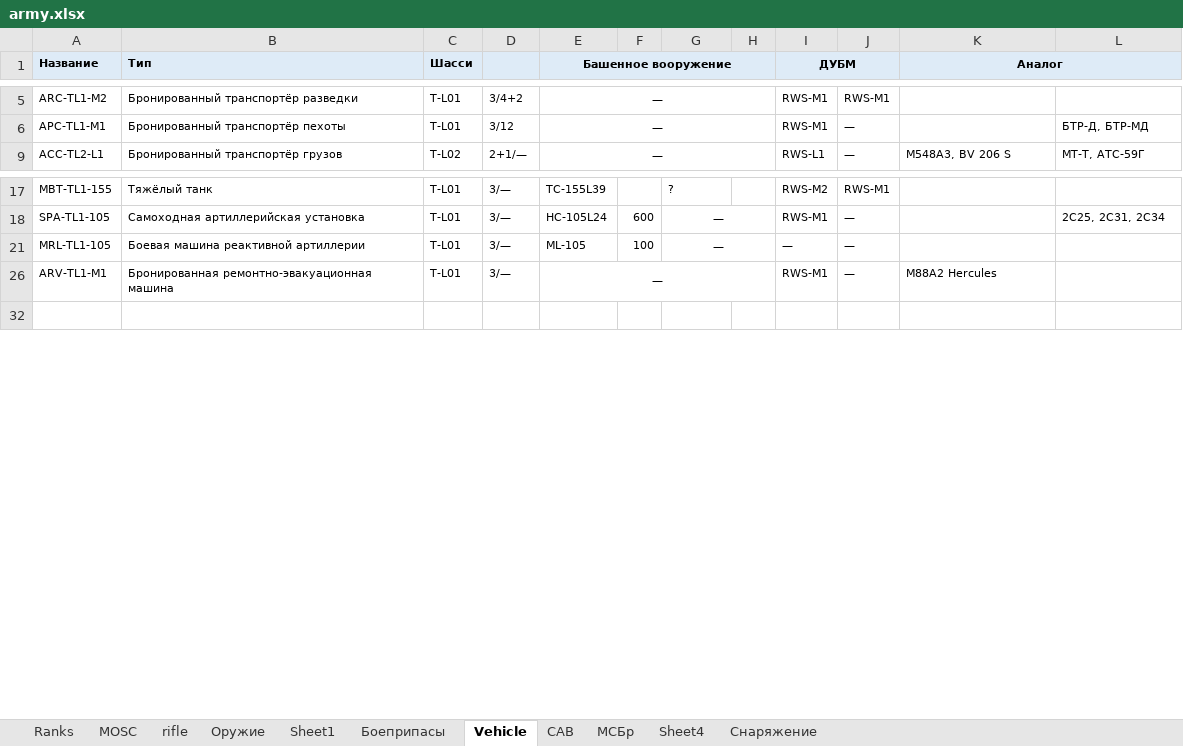
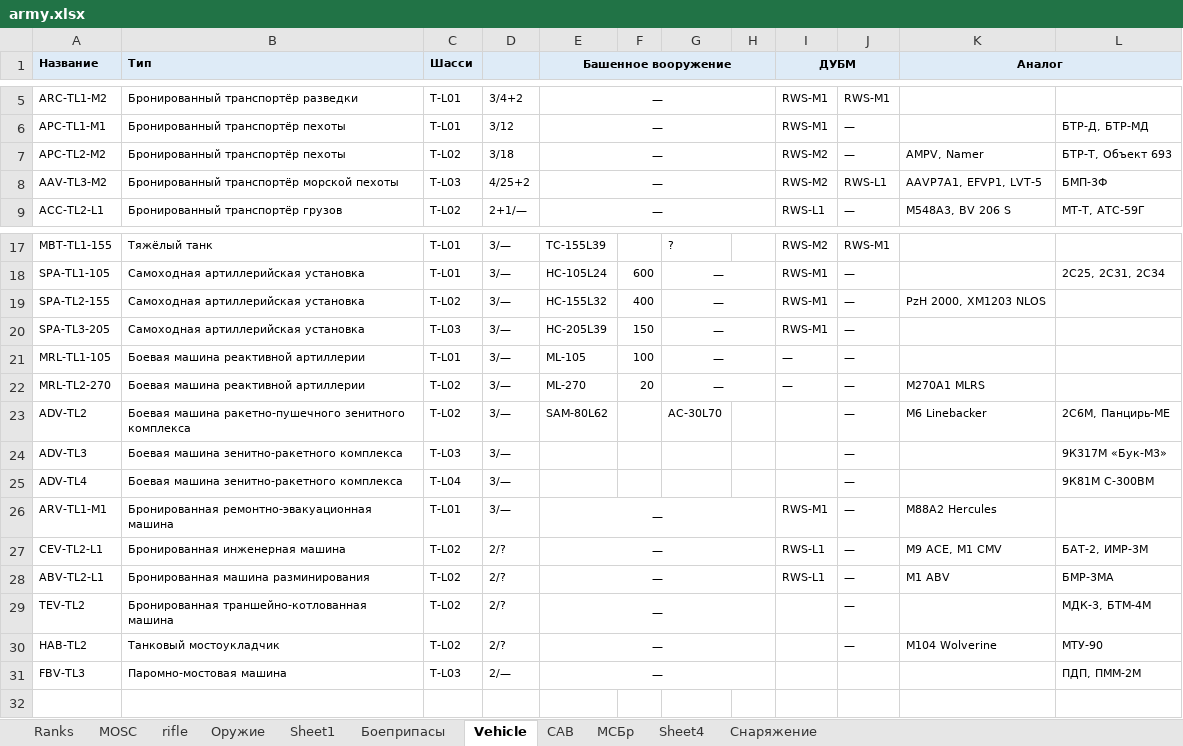
Before and after one commit to willesoff/storage, an Excel workbook: projects/mil/army.xlsx, sheet Vehicle, drawn as a sheet; only a part is shown, gaps mark what is left out; values as stored, in another font and other column widths than the file's, no borders; 1 other sheet too large or unreadable and not compared; the diff names each change by its address in the sheet, - before the commit and + after, or states it on an @@ line.

Commit message:
update mil project

```diff
--- a/projects/mil/army.xlsx (sheet Vehicle)
+++ b/projects/mil/army.xlsx (sheet Vehicle)
@@ row 7 unhidden: APC-TL2-M2 | Бронированный транспортёр пехоты | T-L02 | 3/18 | — |  |  |  | RWS-M2 | — | AMPV, Namer | БТР-Т, Объект 693 @@
@@ row 8 unhidden: AAV-TL3-M2 | Бронированный транспортёр морской пехоты | T-L03 | 4/25+2 | — |  |  |  | RWS-M2 | RWS-L1 | AAVP7A1, EFVP1, LVT-5 | БМП-3Ф @@
@@ row 19 unhidden: SPA-TL2-155 | Самоходная артиллерийская установка | T-L02 | 3/— | HC-155L32 | 400 | — |  | RWS-M1 | — | PzH 2000, XM1203 NLOS @@
@@ row 20 unhidden: SPA-TL3-205 | Самоходная артиллерийская установка | T-L03 | 3/— | HC-205L39 | 150 | — |  | RWS-M1 | — @@
@@ row 22 unhidden: MRL-TL2-270 | Боевая машина реактивной артиллерии | T-L02 | 3/— | ML-270 | 20 | — |  | — | — | M270A1 MLRS @@
@@ row 23 unhidden: ADV-TL2 | Боевая машина ракетно-пушечного зенитного комплекса | T-L02 | 3/— | SAM-80L62 |  | AC-30L70 |  |  | — | M6 Linebacker | 2С6М, Панцирь-МЕ @@
@@ row 24 unhidden: ADV-TL3 | Боевая машина зенитно-ракетного комплекса | T-L03 | 3/— |  |  |  |  |  | — |  | 9К317М «Бук-М3» @@
@@ row 25 unhidden: ADV-TL4 | Боевая машина зенитно-ракетного комплекса | T-L04 | 3/— |  |  |  |  |  | — |  | 9К81М С-300ВМ @@
@@ row 27 unhidden: CEV-TL2-L1 | Бронированная инженерная машина | T-L02 | 2/? | — |  |  |  | RWS-L1 | — | M9 ACE, M1 CMV | БАТ-2, ИМР-3М @@
@@ row 28 unhidden: ABV-TL2-L1 | Бронированная машина разминирования | T-L02 | 2/? | — |  |  |  | RWS-L1 | — | M1 ABV | БМР-3МА @@
@@ row 29 unhidden: TEV-TL2 | Бронированная траншейно-котлованная машина | T-L02 | 2/? | — |  |  |  |  | — |  | МДК-3, БТМ-4М @@
@@ row 30 unhidden: HAB-TL2 | Танковый мостоукладчик | T-L02 | 2/? | — |  |  |  |  | — | M104 Wolverine | МТУ-90 @@
@@ row 31 unhidden: FBV-TL3 | Паромно-мостовая машина | T-L03 | 2/— | — |  |  |  |  |  |  | ПДП, ПММ-2М @@
```
